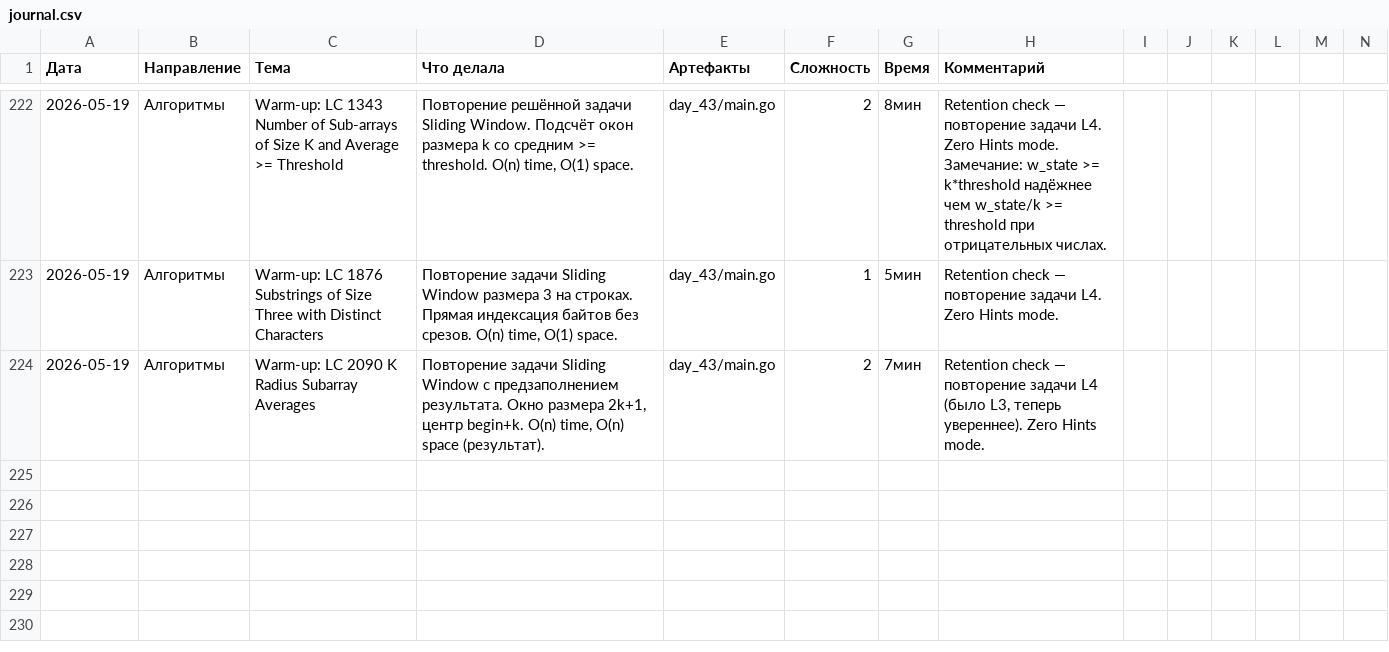
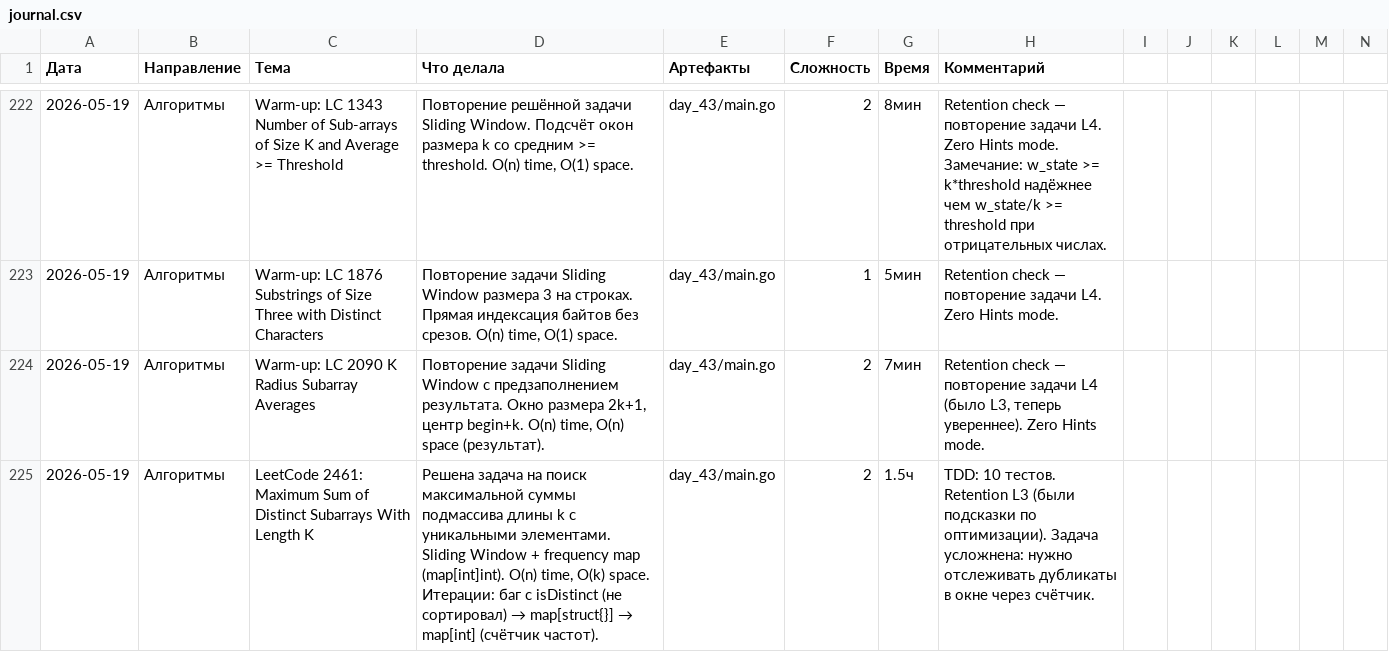
Before and after one commit to bryack/algorithms, a CSV file: journal.csv, drawn as a sheet; only a part is shown, gaps mark what is left out.

Commit message:
add LC 2461 Maximum Sum of Distinct Subarrays With Length K
Add maximumSubarraySum() with sliding window + frequency map.
- Fixed-size window of length k with distinct elements check
- map[int]int counts frequencies; len(m) == k means all distinct
- O(n) time, O(k) space
- Removed naive isDistinct() approach (O(nk) per window)

```diff
--- a/journal.csv
+++ b/journal.csv
@@ -224 +224,2 @@
 2026-05-19,Алгоритмы,Warm-up: LC 2090 K Radius Subarray Averages,"Повторение задачи Sliding Window с предзаполнением результата. Окно размера 2k+1, центр begin+k. O(n) time, O(n) space (результат).",day_43/main.go,2,7мин,"Retention check — повторение задачи L4 (было L3, теперь увереннее). Zero Hints mode."
+2026-05-19,Алгоритмы,LeetCode 2461: Maximum Sum of Distinct Subarrays With Length K,"Решена задача на поиск максимальной суммы подмассива длины k с уникальными элементами. Sliding Window + frequency map (map[int]int). O(n) time, O(k) space. Итерации: баг с isDistinct (не сортировал) → map[struct{}] → map[int] (счётчик частот).",day_43/main.go,2,1.5ч,"TDD: 10 тестов. Retention L3 (были подсказки по оптимизации). Задача усложнена: нужно отслеживать дубликаты в окне через счётчик."
```
Also changed, not shown: 3 other files.
